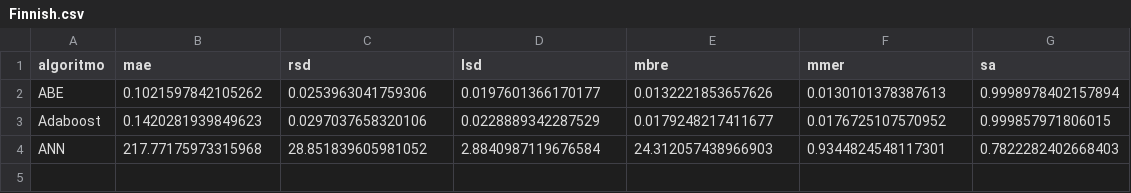
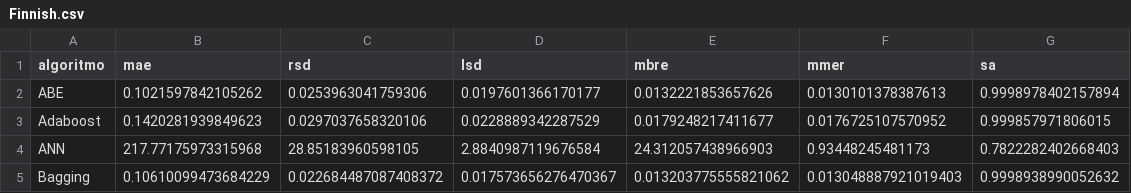
Before and after one commit to albertofernandezs/machine-learning, a CSV file: actualizacion/Finnish.csv, drawn as a sheet.

Commit message:
Guardado de resultados

```diff
--- a/actualizacion/Finnish.csv
+++ b/actualizacion/Finnish.csv
@@ -3,2 +3,3 @@ ABE,0.1021597842105262,0.0253963041759306,0.0197601366170177,0.0132221853657626,
 Adaboost,0.1420281939849623,0.0297037658320106,0.0228889342287529,0.0179248217411677,0.0176725107570952,0.999857971806015
-ANN,217.77175973315968,28.851839605981052,2.8840987119676584,24.312057438966903,0.9344824548117301,0.7822282402668403
+ANN,217.77175973315968,28.85183960598105,2.8840987119676584,24.312057438966903,0.93448245481173,0.7822282402668403
+Bagging,0.10610099473684229,0.022684487087408372,0.017573656276470367,0.013203775555821062,0.013048887921019403,0.9998938990052632
```
